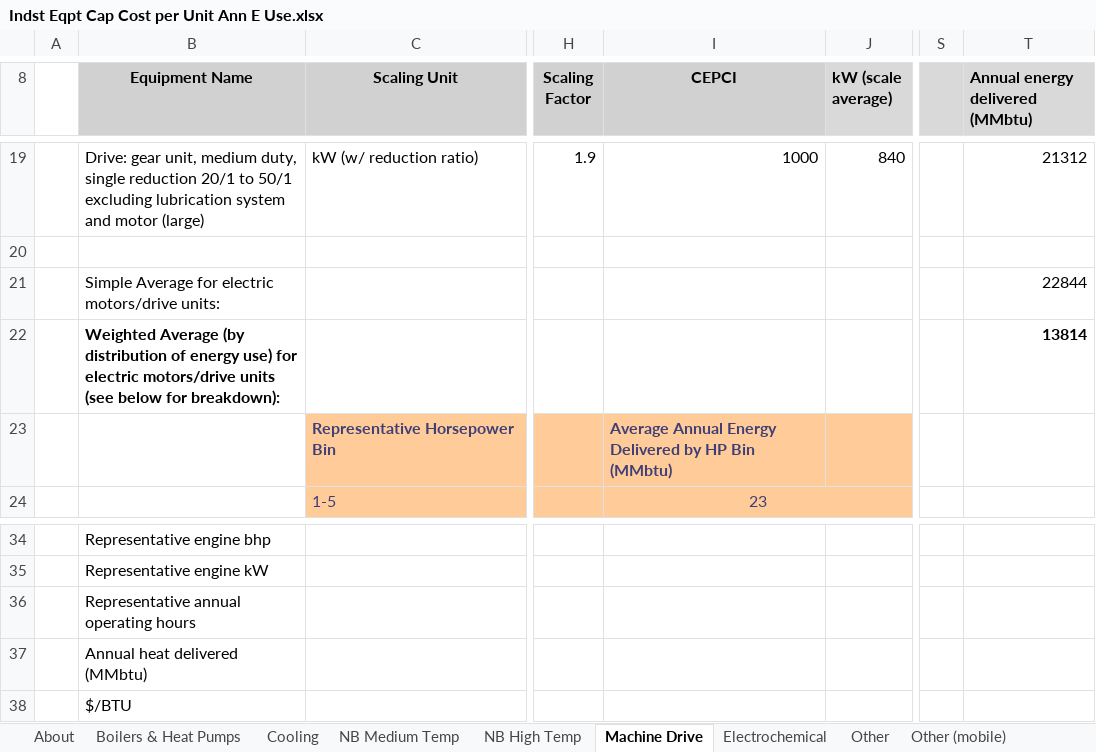
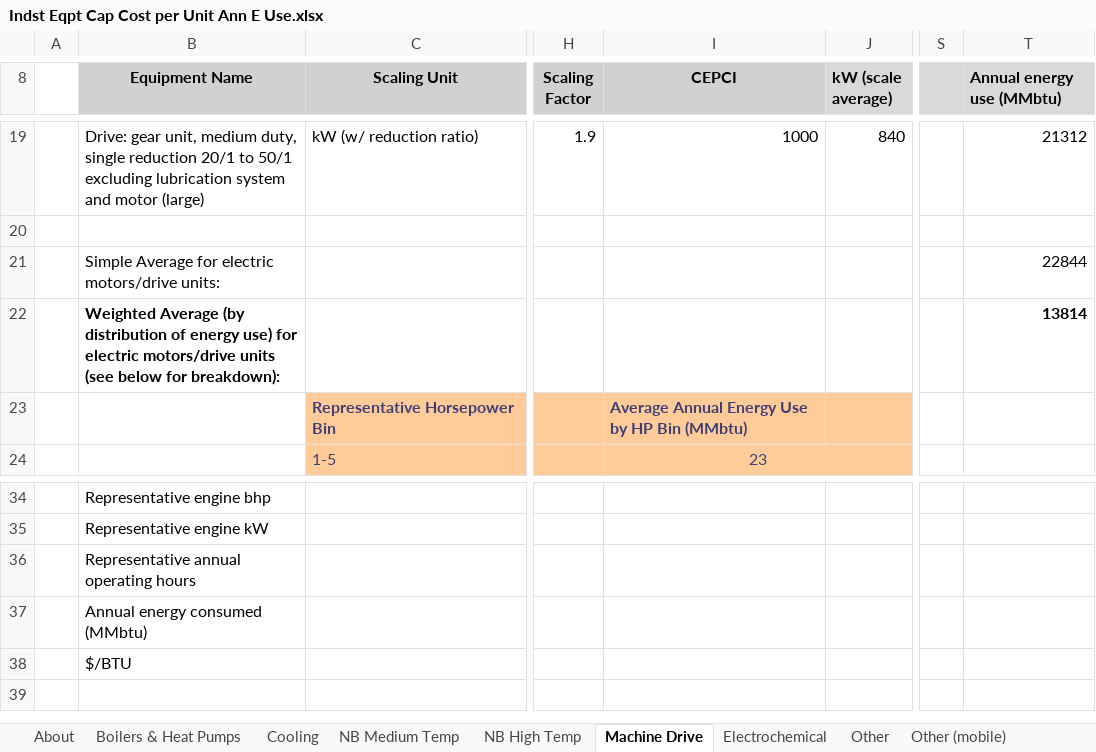
Before and after one commit to EnergyInnovation/eps-us, an Excel workbook: InputData/indst/IECCpUAEU/Indst Eqpt Cap Cost per Unit Ann E Use.xlsx, sheet Machine Drive, drawn as a sheet; only a part is shown, gaps mark what is left out; values as stored, in another font and other column widths than the file's, no borders; the diff names each change by its address in the sheet, - before the commit and + after, or states it on an @@ line.

```diff
--- a/InputData/indst/IECCpUAEU/Indst Eqpt Cap Cost per Unit Ann E Use.xlsx (sheet Machine Drive)
+++ b/InputData/indst/IECCpUAEU/Indst Eqpt Cap Cost per Unit Ann E Use.xlsx (sheet Machine Drive)
-T8: Annual energy delivered (MMbtu)
+T8: Annual energy use (MMbtu)
-I23 (CEPCI): …Annual Energy Delivered by HP…
+I23 (CEPCI): …Annual Energy Use by HP…
-B37 (Equipment Name): Annual heat delivered (MMbtu)
+B37 (Equipment Name): Annual energy consumed (MMbtu)
```
Also changed, not shown: sheet NB High Temp, sheet Other (mobile), sheet Electrochemical, sheet Other, sheet Boilers & Heat Pumps, charts or pictures.
